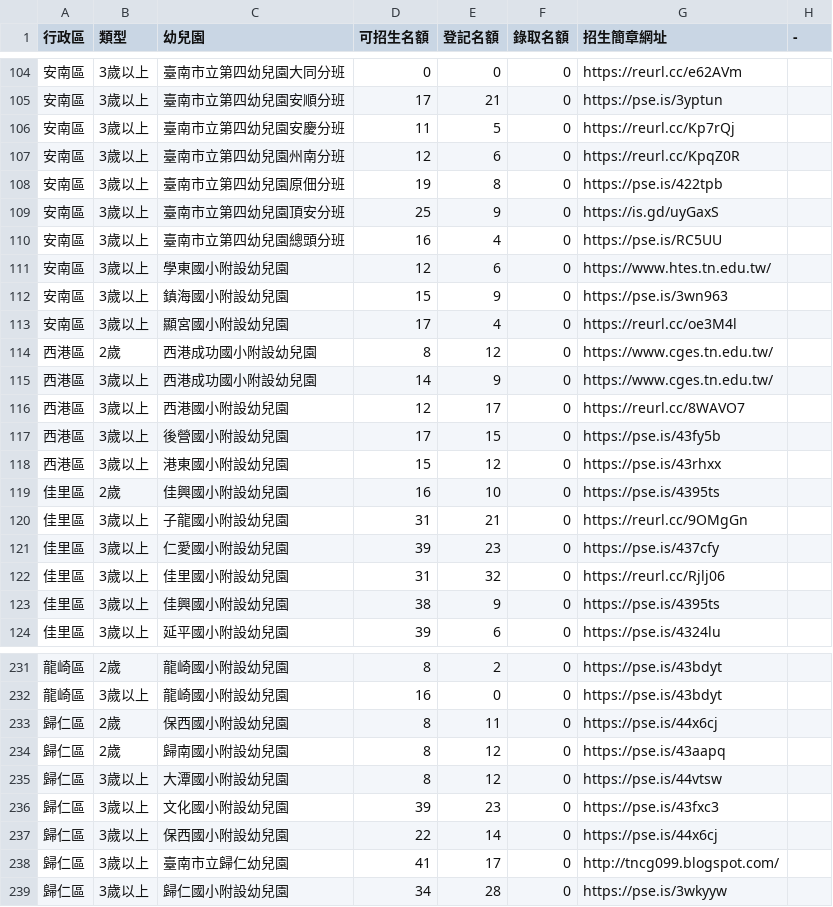
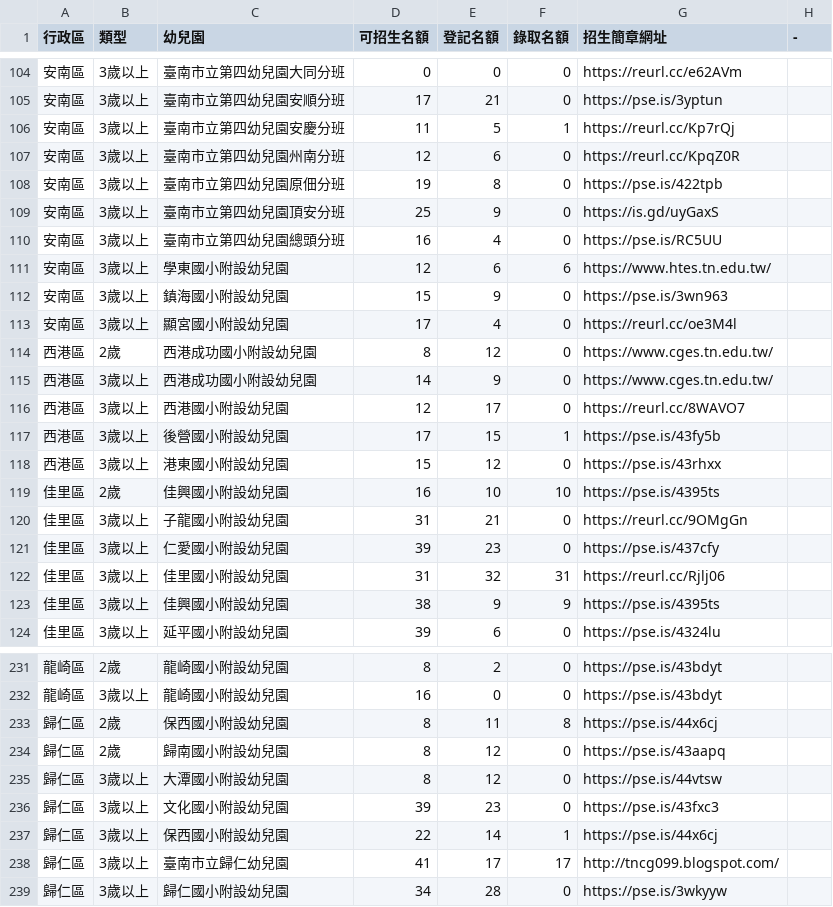
Before and after one commit to kiang/kid.tn.edu.tw, a CSV file: data/2022/data.csv, drawn as a sheet; only a part is shown, gaps mark what is left out; the diff covers the shown part only.

```diff
--- a/data/2022/data.csv
+++ b/data/2022/data.csv
@@ -105,3 +105,3 @@
 安南區,3歲以上,臺南市立第四幼兒園安順分班,17,21,0,https://pse.is/3yptun,
-安南區,3歲以上,臺南市立第四幼兒園安慶分班,11,5,0,https://reurl.cc/Kp7rQj,
+安南區,3歲以上,臺南市立第四幼兒園安慶分班,11,5,1,https://reurl.cc/Kp7rQj,
 安南區,3歲以上,臺南市立第四幼兒園州南分班,12,6,0,https://reurl.cc/KpqZ0R,
@@ -110,3 +110,3 @@
 安南區,3歲以上,臺南市立第四幼兒園總頭分班,16,4,0,https://pse.is/RC5UU,
-安南區,3歲以上,學東國小附設幼兒園,12,6,0,https://www.htes.tn.edu.tw/,
+安南區,3歲以上,學東國小附設幼兒園,12,6,6,https://www.htes.tn.edu.tw/,
 安南區,3歲以上,鎮海國小附設幼兒園,15,9,0,https://pse.is/3wn963,
@@ -116,9 +116,9 @@
 西港區,3歲以上,西港國小附設幼兒園,12,17,0,https://reurl.cc/8WAVO7,
-西港區,3歲以上,後營國小附設幼兒園,17,15,0,https://pse.is/43fy5b,
+西港區,3歲以上,後營國小附設幼兒園,17,15,1,https://pse.is/43fy5b,
 西港區,3歲以上,港東國小附設幼兒園,15,12,0,https://pse.is/43rhxx,
-佳里區,2歲,佳興國小附設幼兒園,16,10,0,https://pse.is/4395ts,
+佳里區,2歲,佳興國小附設幼兒園,16,10,10,https://pse.is/4395ts,
 佳里區,3歲以上,子龍國小附設幼兒園,31,21,0,https://reurl.cc/9OMgGn,
 佳里區,3歲以上,仁愛國小附設幼兒園,39,23,0,https://pse.is/437cfy,
-佳里區,3歲以上,佳里國小附設幼兒園,31,32,0,https://reurl.cc/Rjlj06,
-佳里區,3歲以上,佳興國小附設幼兒園,38,9,0,https://pse.is/4395ts,
+佳里區,3歲以上,佳里國小附設幼兒園,31,32,31,https://reurl.cc/Rjlj06,
+佳里區,3歲以上,佳興國小附設幼兒園,38,9,9,https://pse.is/4395ts,
 佳里區,3歲以上,延平國小附設幼兒園,39,6,0,https://pse.is/4324lu,
@@ -232,3 +232,3 @@
 龍崎區,3歲以上,龍崎國小附設幼兒園,16,0,0,https://pse.is/43bdyt,
-歸仁區,2歲,保西國小附設幼兒園,8,11,0,https://pse.is/44x6cj,
+歸仁區,2歲,保西國小附設幼兒園,8,11,8,https://pse.is/44x6cj,
 歸仁區,2歲,歸南國小附設幼兒園,8,12,0,https://pse.is/43aapq,
@@ -236,4 +236,4 @@
 歸仁區,3歲以上,文化國小附設幼兒園,39,23,0,https://pse.is/43fxc3,
-歸仁區,3歲以上,保西國小附設幼兒園,22,14,0,https://pse.is/44x6cj,
-歸仁區,3歲以上,臺南市立歸仁幼兒園,41,17,0,http://tncg099.blogspot.com/,
+歸仁區,3歲以上,保西國小附設幼兒園,22,14,1,https://pse.is/44x6cj,
+歸仁區,3歲以上,臺南市立歸仁幼兒園,41,17,17,http://tncg099.blogspot.com/,
 歸仁區,3歲以上,歸仁國小附設幼兒園,34,28,0,https://pse.is/3wkyyw,
```
Also changed, not shown: 8 edited cells elsewhere in this file, 1 other file.
